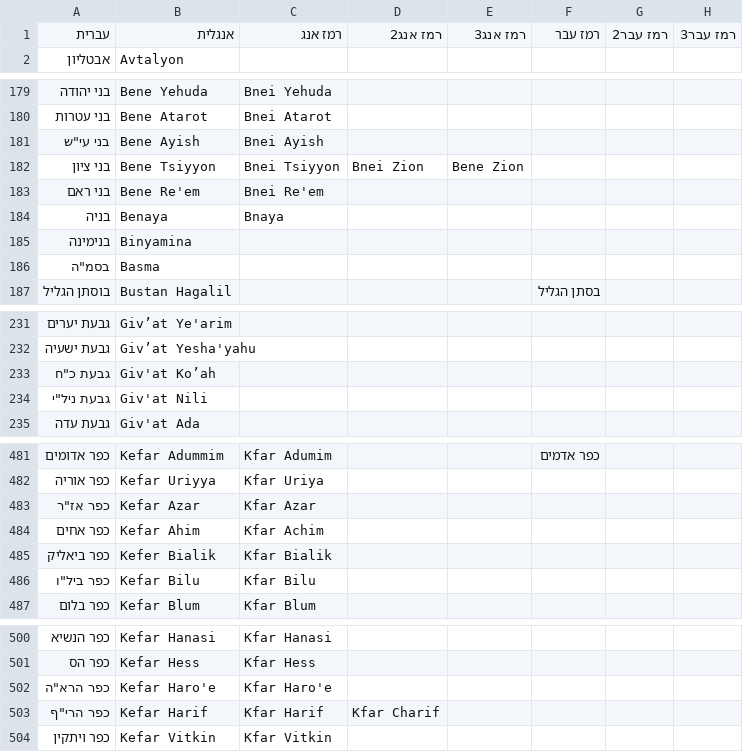
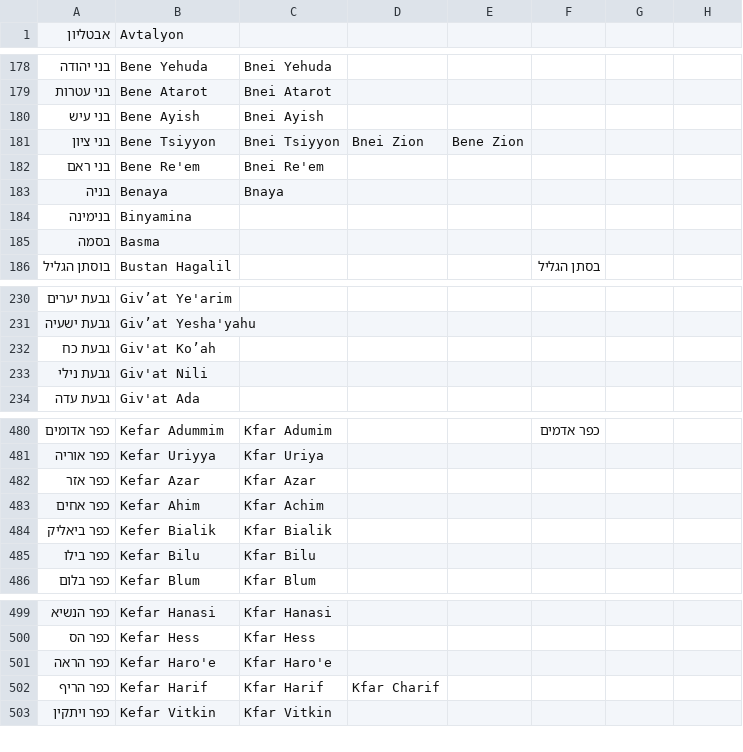
Before and after one commit to niryariv/israel_coordinates, a CSV file: locations.csv, drawn as a sheet; only a part is shown, gaps mark what is left out; the diff covers the shown part only.

```diff
--- a/locations.csv
+++ b/locations.csv
@@ -1,2 +1 @@
-עברית,אנגלית,רמז אנג,רמז אנג2,רמז אנג3,רמז עבר,רמז עבר2,רמז עבר3
 אבטליון,Avtalyon,,,,,,
@@ -180,3 +179,3 @@
 בני עטרות,Bene Atarot,Bnei Atarot,,,,,
-"בני עי""ש",Bene Ayish,Bnei Ayish,,,,,
+בני עיש,Bene Ayish,Bnei Ayish,,,,,
 בני ציון ,Bene Tsiyyon,Bnei Tsiyyon,Bnei Zion,Bene Zion,,,
@@ -185,3 +184,3 @@
 בנימינה,Binyamina,,,,,,
-"בסמ""ה",Basma,,,,,,
+בסמה,Basma,,,,,,
 בוסתן הגליל,Bustan Hagalil,,,,בסתן הגליל,,
@@ -232,4 +231,4 @@
 גבעת ישעיה,Giv’at Yesha'yahu,,,,,,
-"גבעת כ""ח",Giv'at Ko’ah,,,,,,
-"גבעת ניל""י",Giv'at Nili,,,,,,
+גבעת כח,Giv'at Ko’ah,,,,,,
+גבעת נילי,Giv'at Nili,,,,,,
 גבעת עדה,Giv'at Ada,,,,,,
@@ -482,6 +481,6 @@
 כפר אוריה,Kefar Uriyya,Kfar Uriya,,,,,
-"כפר אז""ר",Kefar Azar,Kfar Azar,,,,,
+כפר אזר,Kefar Azar,Kfar Azar,,,,,
 כפר אחים,Kefar Ahim,Kfar Achim,,,,,
 כפר ביאליק,Kefer Bialik,Kfar Bialik,,,,,
-"כפר ביל""ו",Kefar Bilu,Kfar Bilu,,,,,
+כפר בילו,Kefar Bilu,Kfar Bilu,,,,,
 כפר בלום,Kefar Blum,Kfar Blum,,,,,
@@ -501,4 +500,4 @@
 כפר הס,Kefar Hess,Kfar Hess,,,,,
-"כפר הרא""ה",Kefar Haro'e,Kfar Haro'e,,,,,
-"כפר הרי""ף",Kefar Harif,Kfar Harif,Kfar Charif,,,,
+כפר הראה,Kefar Haro'e,Kfar Haro'e,,,,,
+כפר הריף,Kefar Harif,Kfar Harif,Kfar Charif,,,,
 כפר ויתקין,Kefar Vitkin,Kfar Vitkin,,,,,
```
Also changed, not shown: 18 edited cells elsewhere in this file, 3 other files.
